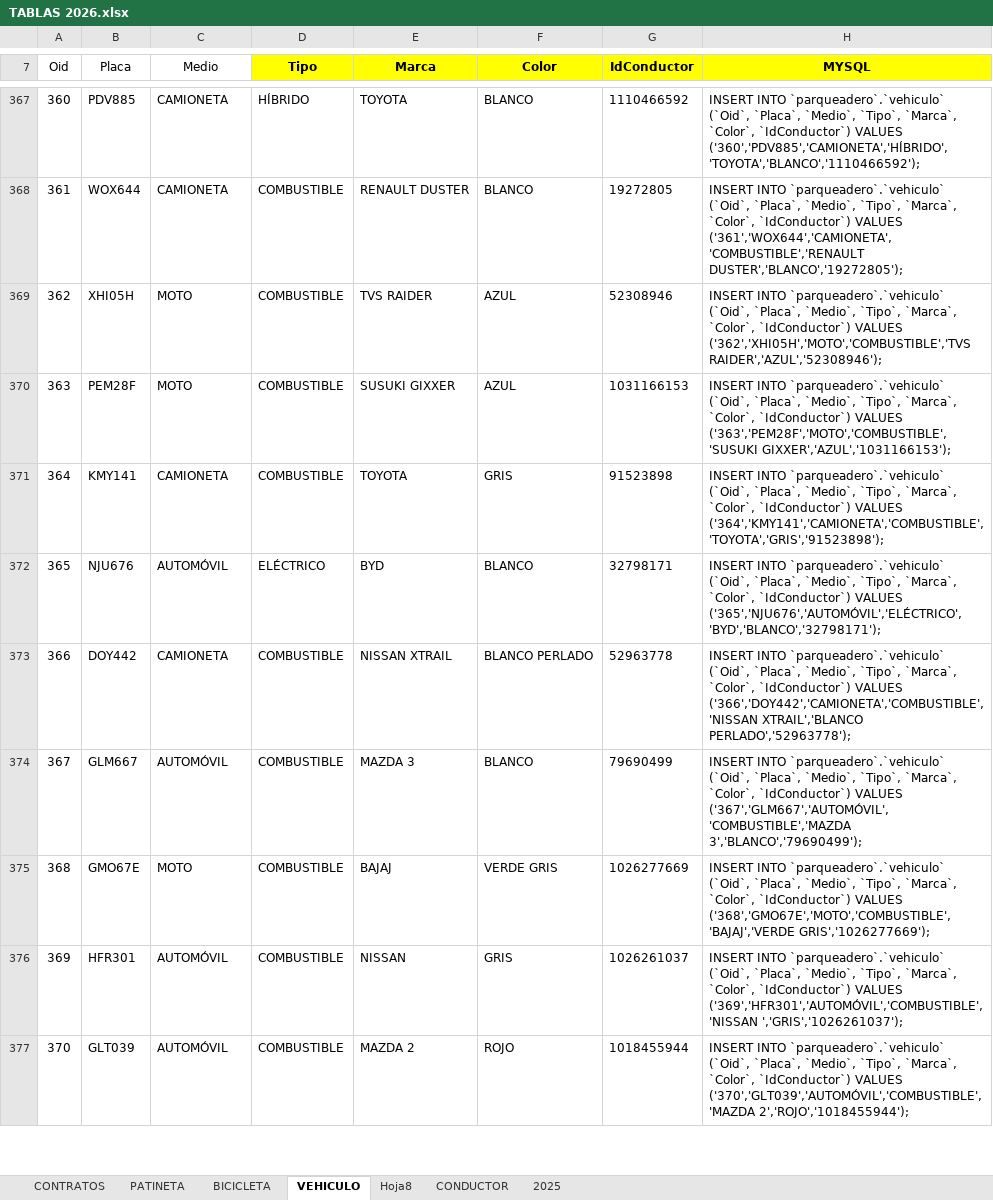
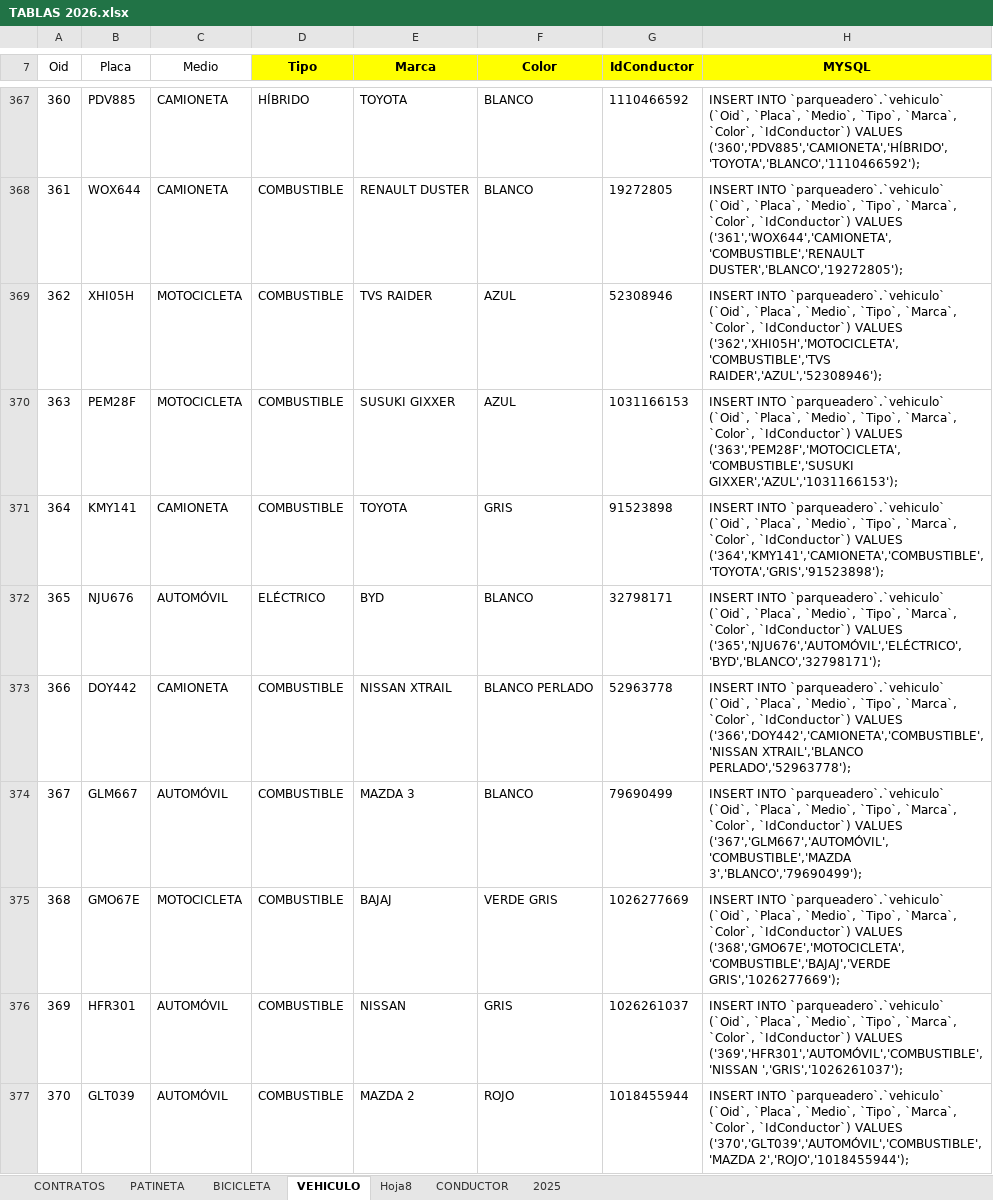
Before and after one commit to HabitatDaniel/parqueadero, an Excel workbook: TABLAS 2026.xlsx, sheet VEHICULO, drawn as a sheet; only a part is shown, gaps mark what is left out; values as stored, in another font and other column widths than the file's, no borders; conditional formats not drawn; the diff covers the shown part only; the diff names each change by its address in the sheet, - before the commit and + after, or states it on an @@ line.

```diff
--- a/TABLAS 2026.xlsx (sheet VEHICULO)
+++ b/TABLAS 2026.xlsx (sheet VEHICULO)
-C369:C370 (Medio): MOTO
+C369:C370 (Medio): MOTOCICLETA
-H369 (MYSQL): …`IdConductor`) VALUES ('362','XHI05H','MOTO','COMBUSTIBLE','TVS RAIDER','AZUL','52308946');
+H369 (MYSQL): …`IdConductor`) VALUES ('362','XHI05H','MOTOCICLETA','COMBUSTIBLE','TVS RAIDER','AZUL','52308946');
-H370 (MYSQL): …`IdConductor`) VALUES ('363','PEM28F','MOTO','COMBUSTIBLE','SUSUKI GIXXER','AZUL','1031166153');
+H370 (MYSQL): …`IdConductor`) VALUES ('363','PEM28F','MOTOCICLETA','COMBUSTIBLE','SUSUKI GIXXER','AZUL','1031166153');
-C375 (Medio): MOTO
+C375 (Medio): MOTOCICLETA
-H375 (MYSQL): …`IdConductor`) VALUES ('368','GMO67E','MOTO','COMBUSTIBLE','BAJAJ','VERDE GRIS','1026277669');
+H375 (MYSQL): …`IdConductor`) VALUES ('368','GMO67E','MOTOCICLETA','COMBUSTIBLE','BAJAJ','VERDE GRIS','1026277669');
```
Also changed, not shown: 202 edited cells elsewhere in this sheet, 14 other files.
